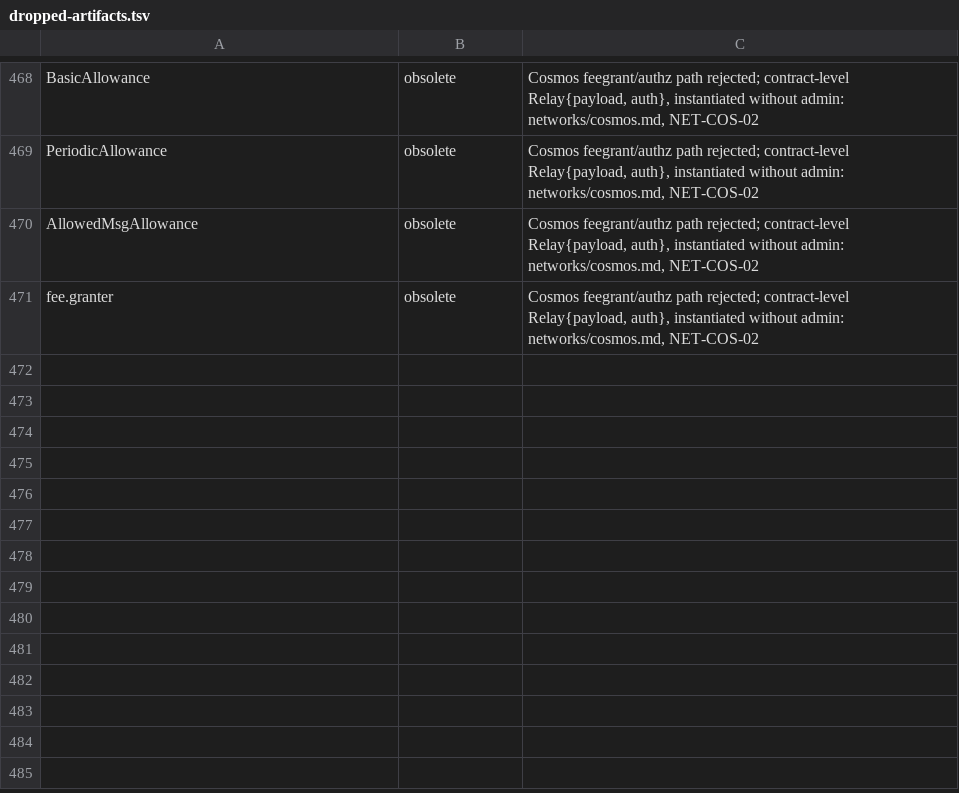
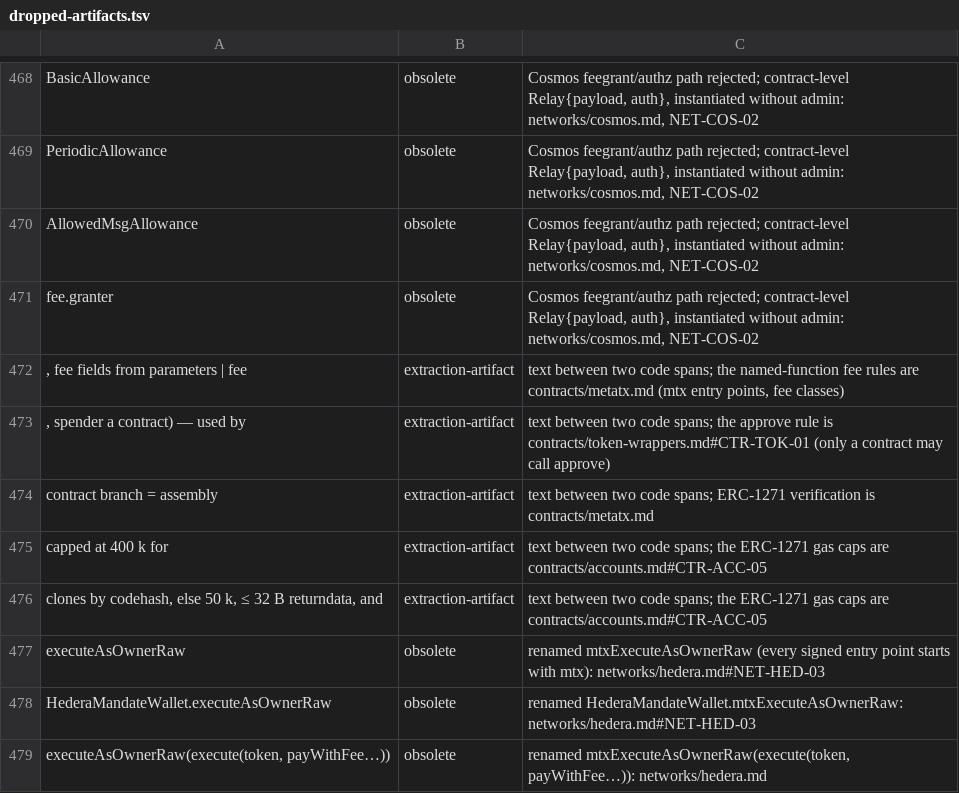
Before and after one commit to dinhduongha/scaas, a TSV file: docs/history/dropped-artifacts.tsv, drawn as a sheet; only a part is shown, gaps mark what is left out; the diff names each change by its address in the sheet, - before the commit and + after, or states it on an @@ line.

```diff
--- a/docs/history/dropped-artifacts.tsv
+++ b/docs/history/dropped-artifacts.tsv
+row 472: , fee fields from parameters | fee | extraction-artifact | text between two code spans; the named-function fee rules are contracts/metatx.md (mtx entry points, fee classes)
+row 473: , spender a contract) — used by | extraction-artifact | text between two code spans; the approve rule is contracts/token-wrappers.md#CTR-TOK-01 (only a contract may call approve)
+row 474: contract branch = assembly | extraction-artifact | text between two code spans; ERC-1271 verification is contracts/metatx.md
+row 475: capped at 400 k for | extraction-artifact | text between two code spans; the ERC-1271 gas caps are contracts/accounts.md#CTR-ACC-05
+row 476: clones by codehash, else 50 k, ≤ 32 B returndata, and | extraction-artifact | text between two code spans; the ERC-1271 gas caps are contracts/accounts.md#CTR-ACC-05
+row 477: executeAsOwnerRaw | obsolete | renamed mtxExecuteAsOwnerRaw (every signed entry point starts with mtx): networks/hedera.md#NET-HED-03
+row 478: HederaMandateWallet.executeAsOwnerRaw | obsolete | renamed HederaMandateWallet.mtxExecuteAsOwnerRaw: networks/hedera.md#NET-HED-03
+row 479: executeAsOwnerRaw(execute(token, payWithFee…)) | obsolete | renamed mtxExecuteAsOwnerRaw(execute(token, payWithFee…)): networks/hedera.md
```
Also changed, not shown: 30 other files.
